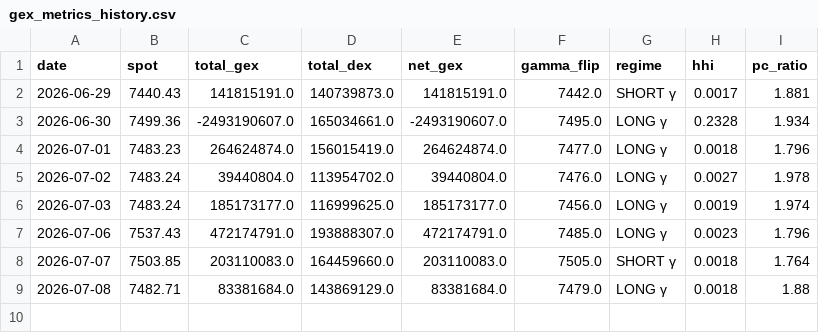
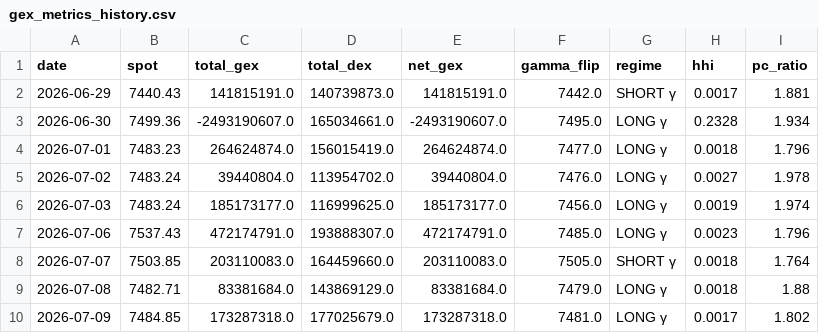
Before and after one commit to electribe15/DerivativeAnalytics, a CSV file: gex_history/gex_metrics_history.csv, drawn as a sheet.

```diff
--- a/gex_history/gex_metrics_history.csv
+++ b/gex_history/gex_metrics_history.csv
@@ -9 +9,2 @@ date,spot,total_gex,total_dex,net_gex,gamma_flip,regime,hhi,pc_ratio
 2026-07-08,7482.71,83381684.0,143869129.0,83381684.0,7479.0,LONG γ,0.0018,1.88
+2026-07-09,7484.85,173287318.0,177025679.0,173287318.0,7481.0,LONG γ,0.0017,1.802
```
Also changed, not shown: voldex_history/voldex_history.csv, 2 other files.
